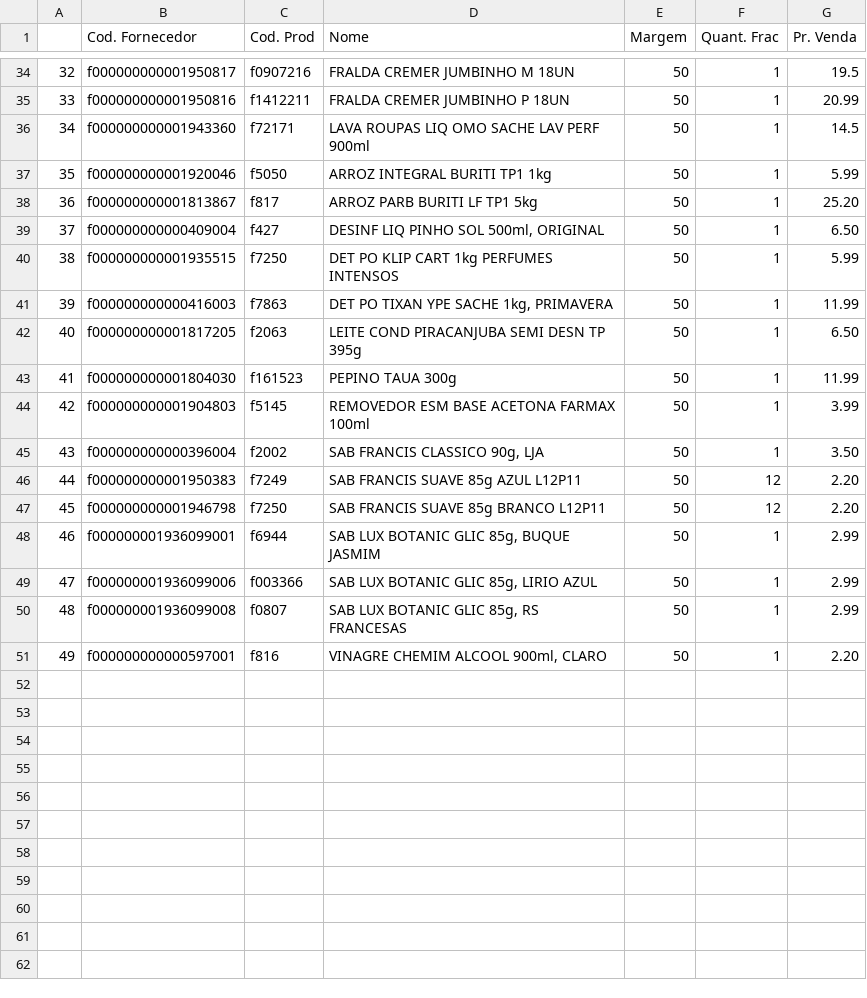
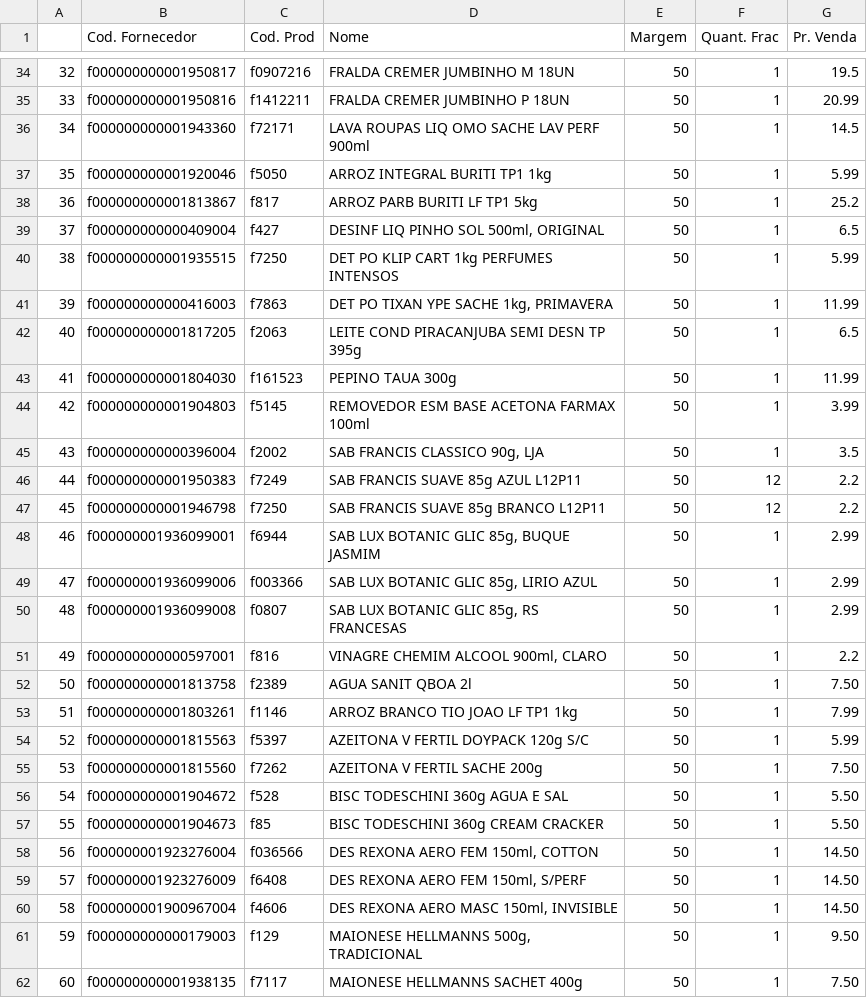
Before and after one commit to I3run01/PY-Auto-Preco-V2, a CSV file: Destro BD.csv, drawn as a sheet; only a part is shown, gaps mark what is left out.

```diff
--- a/Destro BD.csv
+++ b/Destro BD.csv
@@ -37,12 +37,12 @@
 35,f000000000001920046,f5050,ARROZ INTEGRAL BURITI TP1 1kg,50,1,5.99
-36,f000000000001813867,f817,ARROZ PARB BURITI LF TP1 5kg,50,1,25.20
-37,f000000000000409004,f427,"DESINF LIQ PINHO SOL 500ml, ORIGINAL",50,1,6.50
+36,f000000000001813867,f817,ARROZ PARB BURITI LF TP1 5kg,50,1,25.2
+37,f000000000000409004,f427,"DESINF LIQ PINHO SOL 500ml, ORIGINAL",50,1,6.5
 38,f000000000001935515,f7250,DET PO KLIP CART 1kg  PERFUMES INTENSOS,50,1,5.99
 39,f000000000000416003,f7863,"DET PO TIXAN YPE SACHE 1kg, PRIMAVERA",50,1,11.99
-40,f000000000001817205,f2063,LEITE COND PIRACANJUBA SEMI DESN TP 395g,50,1,6.50
+40,f000000000001817205,f2063,LEITE COND PIRACANJUBA SEMI DESN TP 395g,50,1,6.5
 41,f000000000001804030,f161523,PEPINO TAUA 300g,50,1,11.99
 42,f000000000001904803,f5145,REMOVEDOR ESM BASE ACETONA FARMAX 100ml,50,1,3.99
-43,f000000000000396004,f2002,"SAB FRANCIS CLASSICO 90g, LJA",50,1,3.50
-44,f000000000001950383,f7249,SAB FRANCIS SUAVE 85g AZUL L12P11,50,12,2.20
-45,f000000000001946798,f7250,SAB FRANCIS SUAVE 85g BRANCO L12P11,50,12,2.20
+43,f000000000000396004,f2002,"SAB FRANCIS CLASSICO 90g, LJA",50,1,3.5
+44,f000000000001950383,f7249,SAB FRANCIS SUAVE 85g AZUL L12P11,50,12,2.2
+45,f000000000001946798,f7250,SAB FRANCIS SUAVE 85g BRANCO L12P11,50,12,2.2
 46,f000000001936099001,f6944,"SAB LUX BOTANIC GLIC 85g, BUQUE JASMIM",50,1,2.99
@@ -50,2 +50,13 @@
 48,f000000001936099008,f0807,"SAB LUX BOTANIC GLIC 85g, RS FRANCESAS",50,1,2.99
-49,f000000000000597001,f816,"VINAGRE CHEMIM ALCOOL 900ml, CLARO",50,1,2.20
+49,f000000000000597001,f816,"VINAGRE CHEMIM ALCOOL 900ml, CLARO",50,1,2.2
+50,f000000000001813758,f2389,AGUA SANIT QBOA 2l,50,1,7.50
+51,f000000000001803261,f1146,ARROZ BRANCO TIO JOAO LF TP1 1kg,50,1,7.99
+52,f000000000001815563,f5397,AZEITONA V FERTIL DOYPACK 120g S/C,50,1,5.99
+53,f000000000001815560,f7262,AZEITONA V FERTIL SACHE 200g,50,1,7.50
+54,f000000000001904672,f528,BISC TODESCHINI 360g AGUA E SAL,50,1,5.50
+55,f000000000001904673,f85,BISC TODESCHINI 360g CREAM CRACKER,50,1,5.50
+56,f000000001923276004,f036566,"DES REXONA AERO FEM 150ml, COTTON",50,1,14.50
+57,f000000001923276009,f6408,"DES REXONA AERO FEM 150ml, S/PERF",50,1,14.50
+58,f000000001900967004,f4606,"DES REXONA AERO MASC 150ml, INVISIBLE",50,1,14.50
+59,f000000000000179003,f129,"MAIONESE HELLMANNS 500g, TRADICIONAL",50,1,9.50
+60,f000000000001938135,f7117,MAIONESE HELLMANNS SACHET 400g,50,1,7.50
```
Also changed, not shown: Amabile BD.csv, Panco BD.csv, 1 other file.
